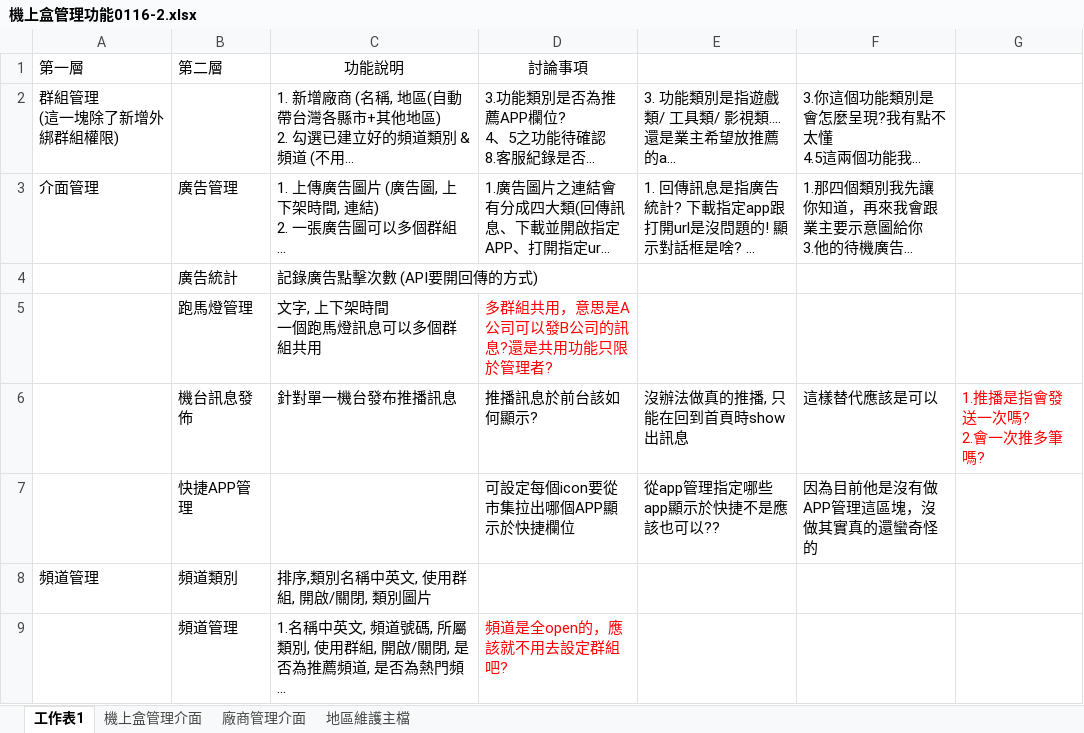
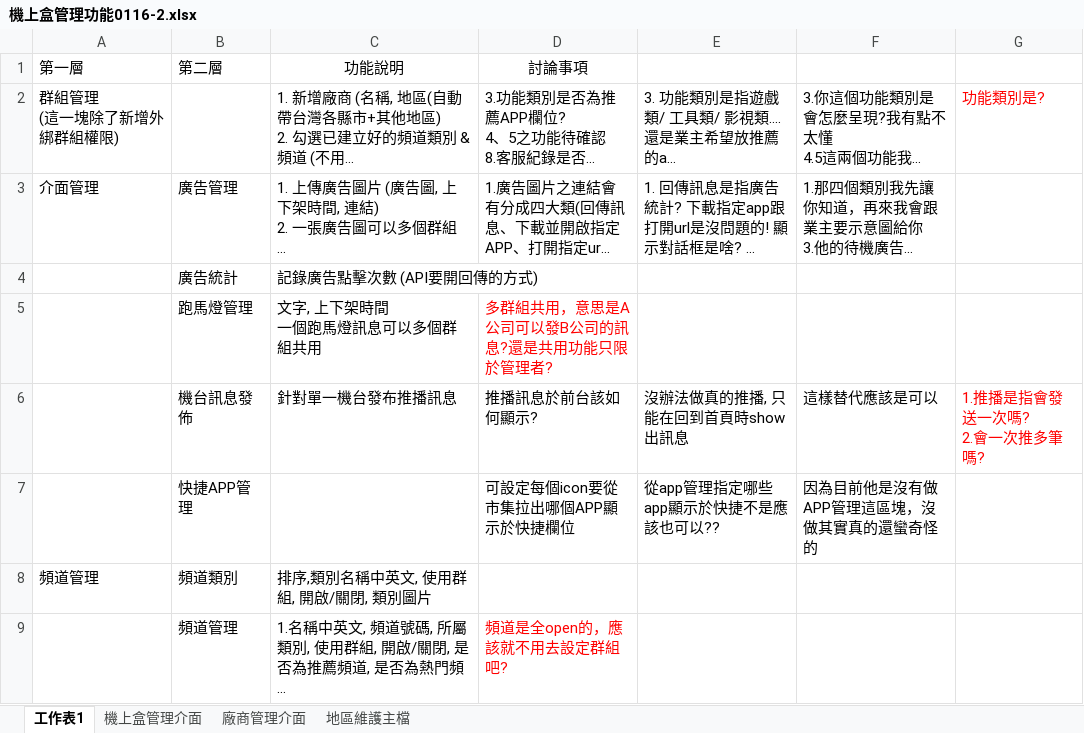
Before and after one commit to gauciouss/ggd, an Excel workbook: ggd/外包/機上盒管理功能0116-2.xlsx, sheet 工作表1, drawn as a sheet; only a part is shown; long unchanged cells end in …; values as stored, in another font and other column widths than the file's, no borders; the diff names each change by its address in the sheet, - before the commit and + after, or states it on an @@ line.

```diff
--- a/ggd/外包/機上盒管理功能0116-2.xlsx (sheet 工作表1)
+++ b/ggd/外包/機上盒管理功能0116-2.xlsx (sheet 工作表1)
-G2: (empty)
+G2: 功能類別是?
```
Also changed, not shown: 31 other files.
